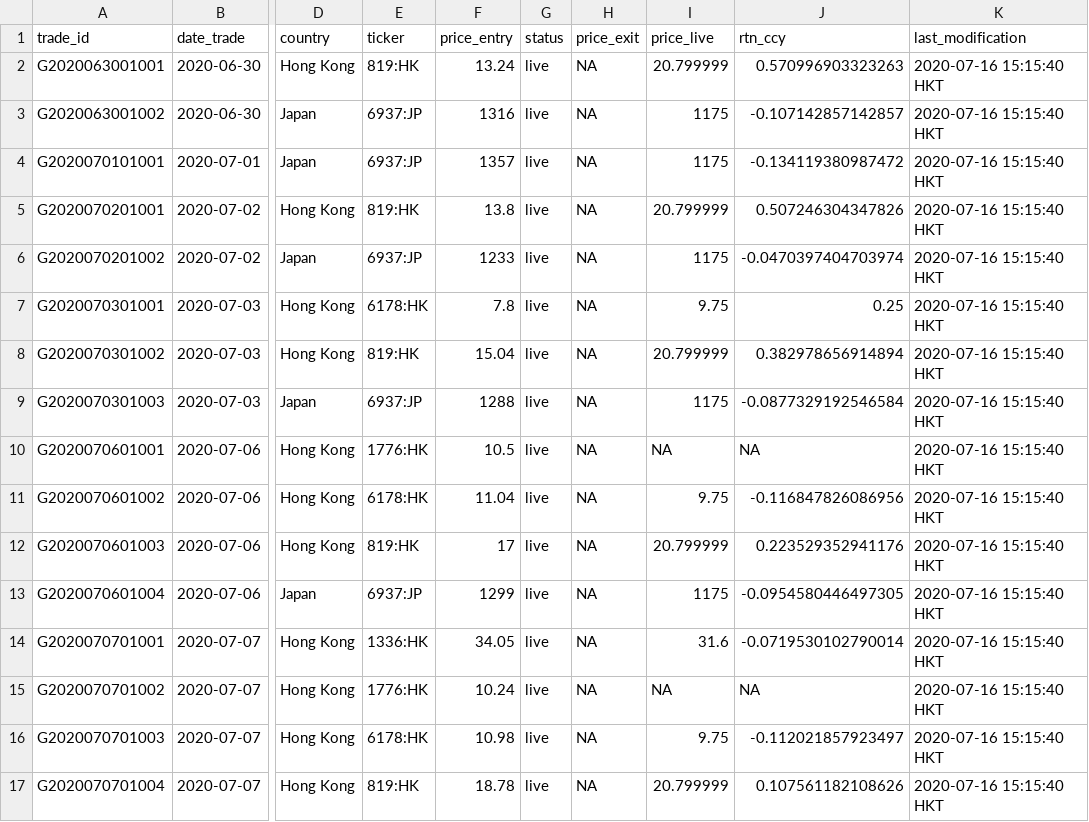
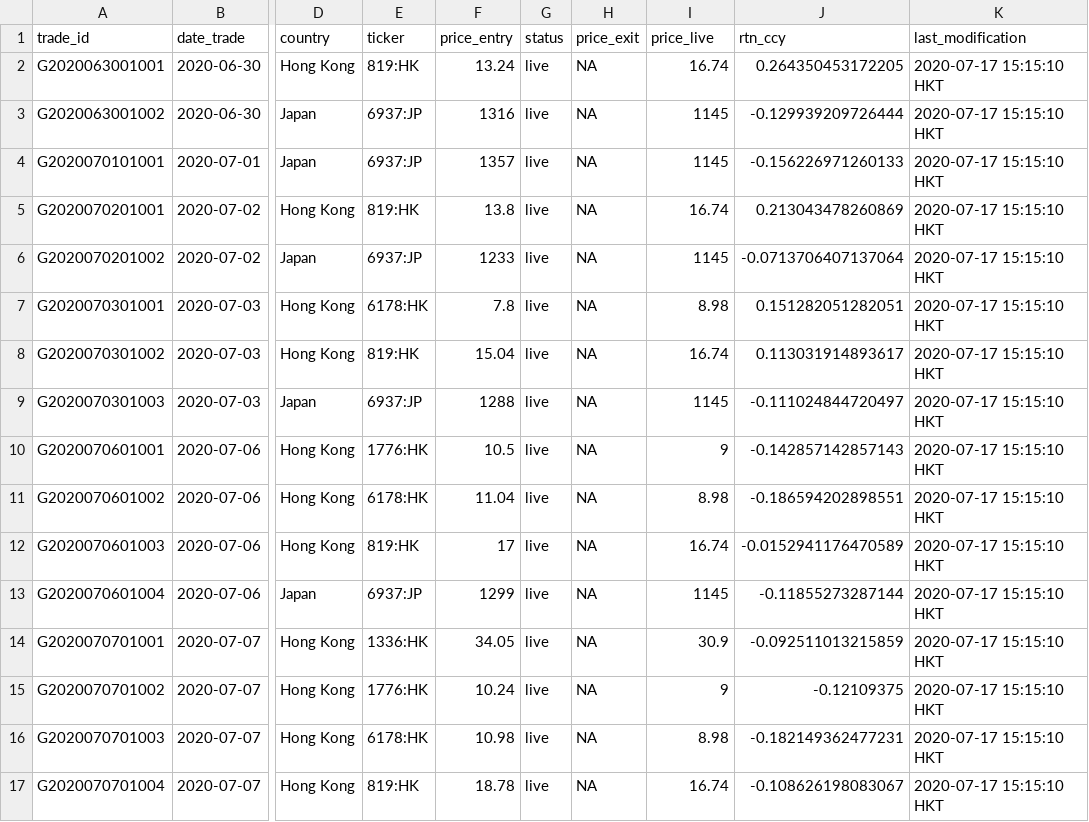
Before and after one commit to Ventura-Strats/Glenorchy, a CSV file: Trades_Full_Ledger/trades_glenorchy.csv, drawn as a sheet; only a part is shown, gaps mark what is left out; the diff covers the shown part only; the diff names each change by its address in the sheet, - before the commit and + after, or states it on an @@ line.

Commit message:
Updating Full Trades Ledger Glenorchy 2020-07-16

```diff
--- a/Trades_Full_Ledger/trades_glenorchy.csv
+++ b/Trades_Full_Ledger/trades_glenorchy.csv
-I2 (price_live): 20.799999
+I2 (price_live): 16.74
-J2 (rtn_ccy): 0.570996903323263
+J2 (rtn_ccy): 0.264350453172205
-K2:K17 (last_modification): 2020-07-16 15:15:40 HKT
+K2:K17 (last_modification): 2020-07-17 15:15:10 HKT
-I3:I4 (price_live): 1175
+I3:I4 (price_live): 1145
-J3 (rtn_ccy): -0.107142857142857
+J3 (rtn_ccy): -0.129939209726444
-J4 (rtn_ccy): -0.134119380987472
+J4 (rtn_ccy): -0.156226971260133
-I5 (price_live): 20.799999
+I5 (price_live): 16.74
-J5 (rtn_ccy): 0.507246304347826
+J5 (rtn_ccy): 0.213043478260869
-I6 (price_live): 1175
+I6 (price_live): 1145
-J6 (rtn_ccy): -0.0470397404703974
+J6 (rtn_ccy): -0.0713706407137064
-I7 (price_live): 9.75
+I7 (price_live): 8.98
-J7 (rtn_ccy): 0.25
+J7 (rtn_ccy): 0.151282051282051
-I8 (price_live): 20.799999
+I8 (price_live): 16.74
-J8 (rtn_ccy): 0.382978656914894
+J8 (rtn_ccy): 0.113031914893617
-I9 (price_live): 1175
+I9 (price_live): 1145
-J9 (rtn_ccy): -0.0877329192546584
+J9 (rtn_ccy): -0.111024844720497
-I10 (price_live): NA
+I10 (price_live): 9
-J10 (rtn_ccy): NA
+J10 (rtn_ccy): -0.142857142857143
-I11 (price_live): 9.75
+I11 (price_live): 8.98
-J11 (rtn_ccy): -0.116847826086956
+J11 (rtn_ccy): -0.186594202898551
-I12 (price_live): 20.799999
+I12 (price_live): 16.74
-J12 (rtn_ccy): 0.223529352941176
+J12 (rtn_ccy): -0.0152941176470589
-I13 (price_live): 1175
+I13 (price_live): 1145
-J13 (rtn_ccy): -0.0954580446497305
+J13 (rtn_ccy): -0.11855273287144
-I14 (price_live): 31.6
+I14 (price_live): 30.9
-J14 (rtn_ccy): -0.0719530102790014
+J14 (rtn_ccy): -0.092511013215859
-I15 (price_live): NA
+I15 (price_live): 9
-J15 (rtn_ccy): NA
+J15 (rtn_ccy): -0.12109375
-I16 (price_live): 9.75
+I16 (price_live): 8.98
-J16 (rtn_ccy): -0.112021857923497
+J16 (rtn_ccy): -0.182149362477231
-I17 (price_live): 20.799999
+I17 (price_live): 16.74
-J17 (rtn_ccy): 0.107561182108626
+J17 (rtn_ccy): -0.108626198083067
```
Also changed, not shown: 3 added rows and 78 edited cells elsewhere in this file.
